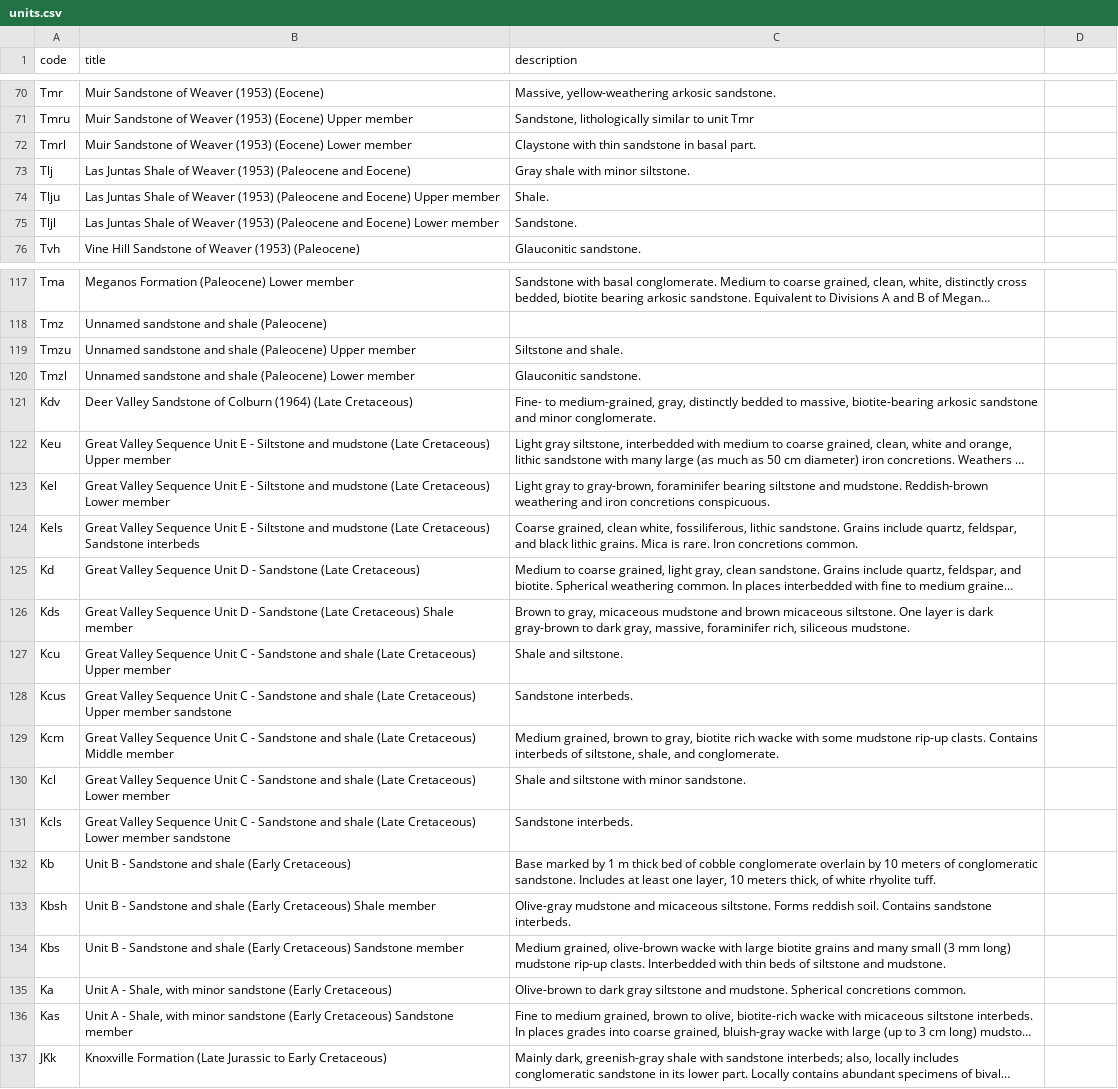
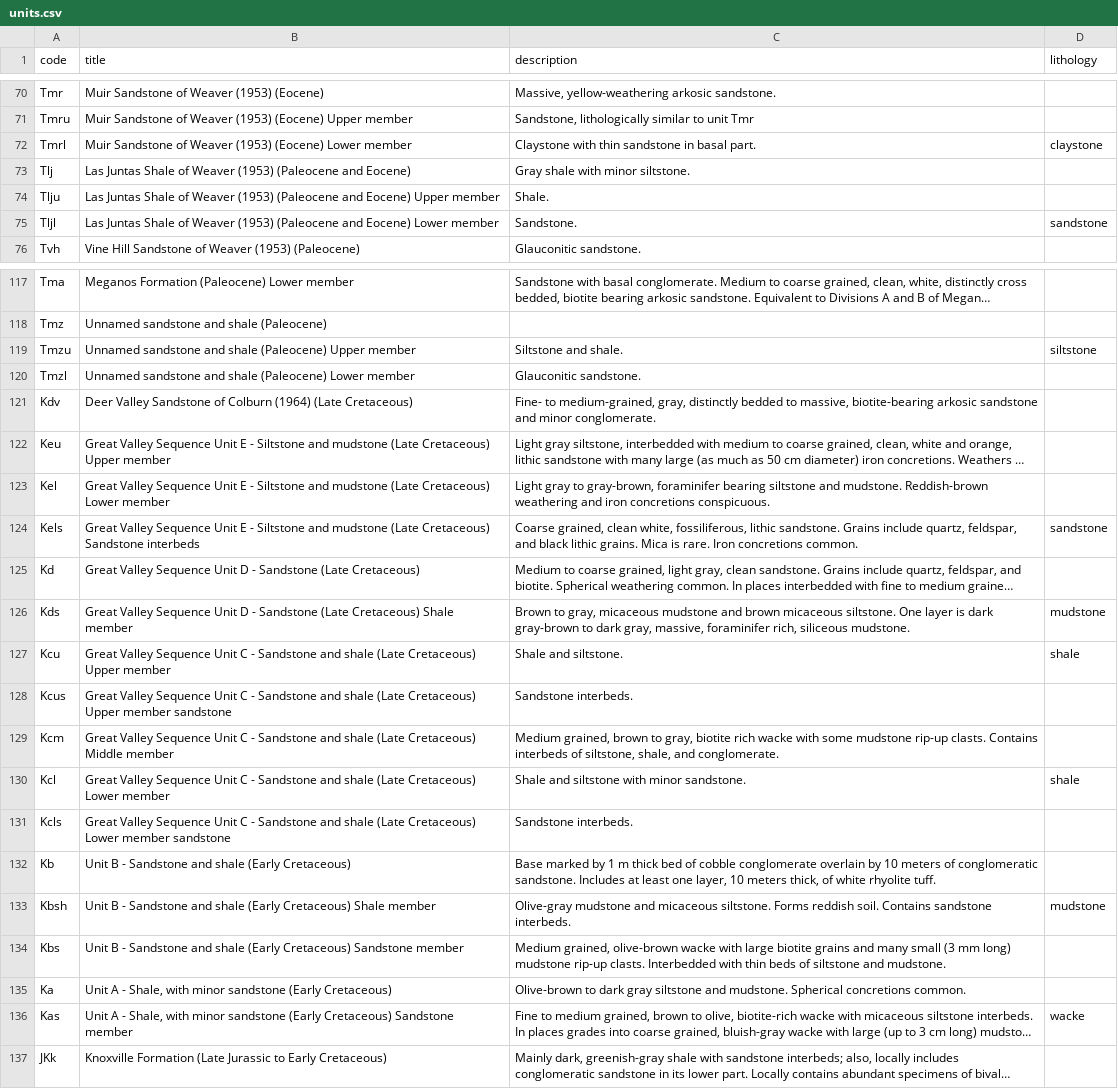
Before and after one commit to kueda/underfoot, a CSV file: data/sources/of94_622/units.csv, drawn as a sheet; only a part is shown, gaps mark what is left out; long unchanged cells end in …; the diff names each change by its address in the sheet, - before the commit and + after, or states it on an @@ line.

```diff
--- a/data/sources/of94_622/units.csv
+++ b/data/sources/of94_622/units.csv
-D1: (empty)
+D1: lithology
-D72 (lithology): (empty)
+D72 (lithology): claystone
-D75 (lithology): (empty)
+D75 (lithology): sandstone
-D119 (lithology): (empty)
+D119 (lithology): siltstone
-D124 (lithology): (empty)
+D124 (lithology): sandstone
-D126 (lithology): (empty)
+D126 (lithology): mudstone
-D127 (lithology): (empty)
+D127 (lithology): shale
-D130 (lithology): (empty)
+D130 (lithology): shale
-D133 (lithology): (empty)
+D133 (lithology): mudstone
-D136 (lithology): (empty)
+D136 (lithology): wacke
```
